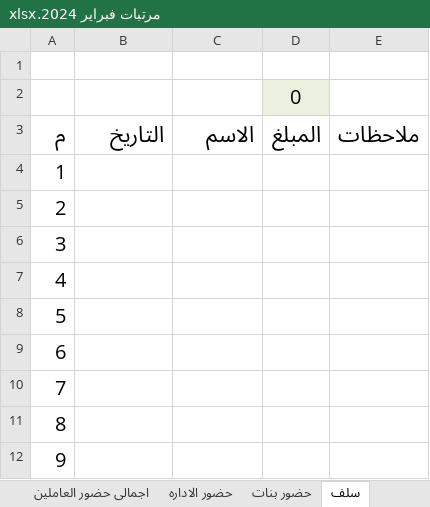
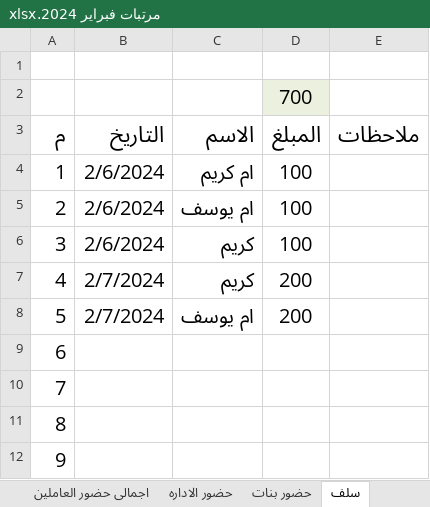
Before and after one commit to ramadanadly79/work-2023, an Excel workbook: مرتبات فبراير 2024.xlsx, sheet سلف, drawn as a sheet; only a part is shown; values as stored, in another font and other column widths than the file's, no borders; table styles not drawn; the diff names each change by its address in the sheet, - before the commit and + after, or states it on an @@ line.

```diff
--- a/مرتبات فبراير 2024.xlsx (sheet سلف)
+++ b/مرتبات فبراير 2024.xlsx (sheet سلف)
-D2 (المبلغ): 0
+D2 (المبلغ): 700
-B4:B6 (التاريخ): (empty)
+B4:B6 (التاريخ): 2/6/2024
-C4 (الاسم): (empty)
+C4 (الاسم): ام كريم
-D4:D6 (المبلغ): (empty)
+D4:D6 (المبلغ): 100
-C5 (الاسم): (empty)
+C5 (الاسم): ام يوسف
-C6:C7 (الاسم): (empty)
+C6:C7 (الاسم): كريم
-B7:B8 (التاريخ): (empty)
+B7:B8 (التاريخ): 2/7/2024
-D7:D8 (المبلغ): (empty)
+D7:D8 (المبلغ): 200
-C8 (الاسم): (empty)
+C8 (الاسم): ام يوسف
```
Also changed, not shown: sheet حضور بنين, sheet اضافى البنين, sheet مرتبات البنين, sheet الترصيد المحاسبى, sheet اجمالى حضور العاملين, القبض.xlsx, 2 other files.
